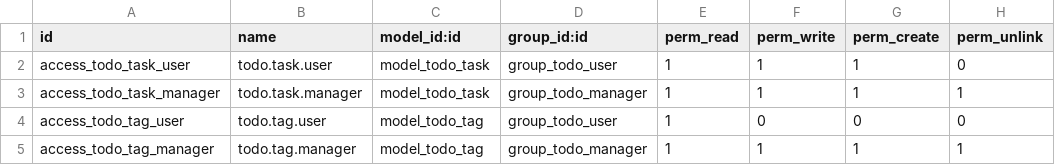
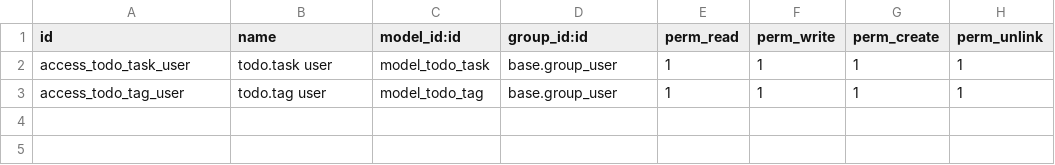
Before and after one commit to yeot1123/todolistapp-odoo, a CSV file: addons/todo_app/security/ir.model.access.csv, drawn as a sheet.

Commit message:
Add .gitignore and update access rights in security files

```diff
--- a/addons/todo_app/security/ir.model.access.csv
+++ b/addons/todo_app/security/ir.model.access.csv
@@ -1,5 +1,3 @@
 id,name,model_id:id,group_id:id,perm_read,perm_write,perm_create,perm_unlink
-access_todo_task_user,todo.task.user,model_todo_task,group_todo_user,1,1,1,0
-access_todo_task_manager,todo.task.manager,model_todo_task,group_todo_manager,1,1,1,1
-access_todo_tag_user,todo.tag.user,model_todo_tag,group_todo_user,1,0,0,0
-access_todo_tag_manager,todo.tag.manager,model_todo_tag,group_todo_manager,1,1,1,1
+access_todo_task_user,todo.task user,model_todo_task,base.group_user,1,1,1,1
+access_todo_tag_user,todo.tag user,model_todo_tag,base.group_user,1,1,1,1
```
Also changed, not shown: 2 other files.
